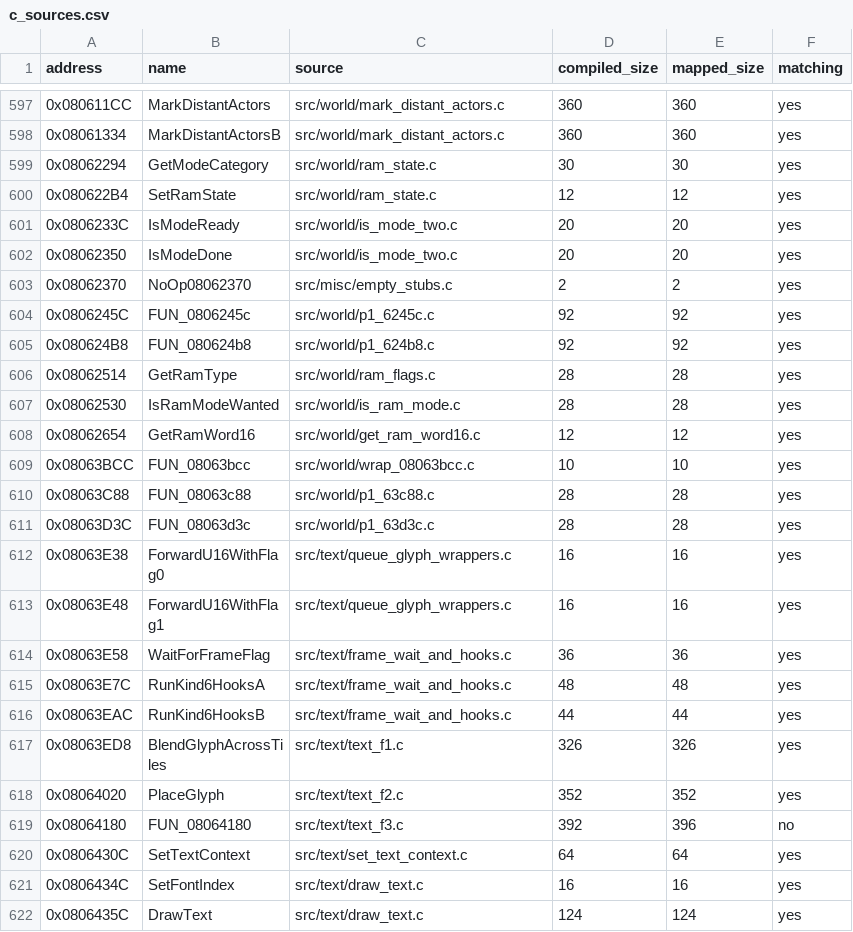
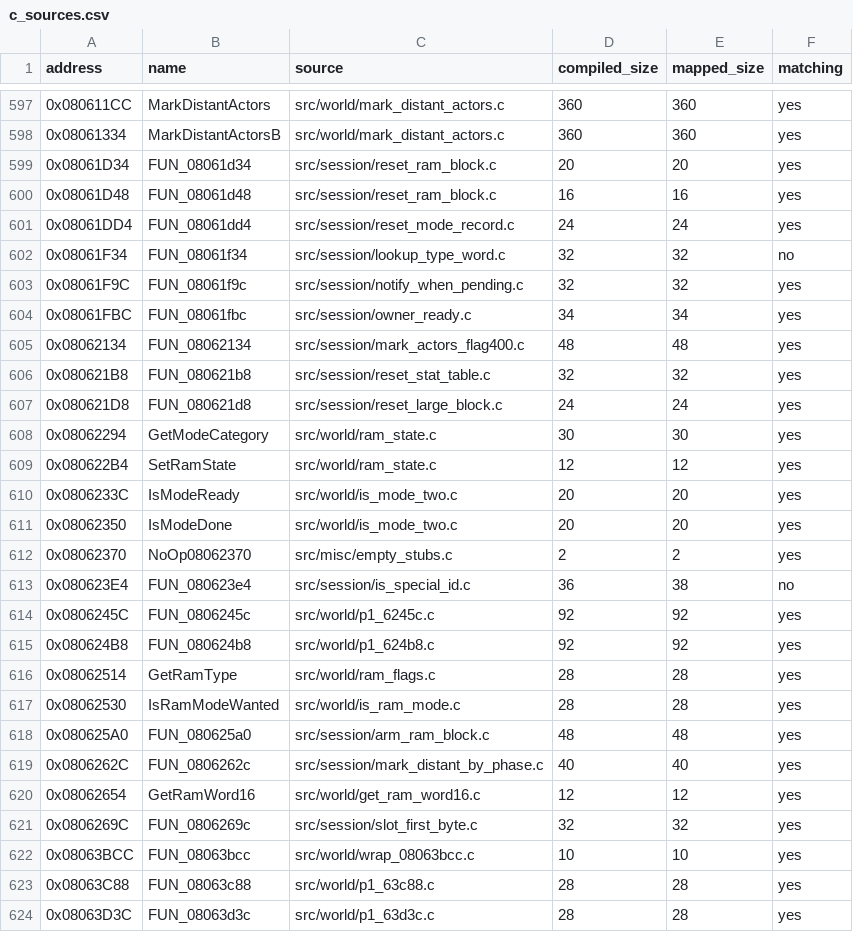
Before and after one commit to ahm3texe/gta-advance, a CSV file: data/c_sources.csv, drawn as a sheet; only a part is shown, gaps mark what is left out; the shorter side is filled out with more unchanged rows.

```diff
--- a/data/c_sources.csv
+++ b/data/c_sources.csv
@@ -598,2 +598,11 @@ address,name,source,compiled_size,mapped_size,matching
 0x08061334,MarkDistantActorsB,src/world/mark_distant_actors.c,360,360,yes
+0x08061D34,FUN_08061d34,src/session/reset_ram_block.c,20,20,yes
+0x08061D48,FUN_08061d48,src/session/reset_ram_block.c,16,16,yes
+0x08061DD4,FUN_08061dd4,src/session/reset_mode_record.c,24,24,yes
+0x08061F34,FUN_08061f34,src/session/lookup_type_word.c,32,32,no
+0x08061F9C,FUN_08061f9c,src/session/notify_when_pending.c,32,32,yes
+0x08061FBC,FUN_08061fbc,src/session/owner_ready.c,34,34,yes
+0x08062134,FUN_08062134,src/session/mark_actors_flag400.c,48,48,yes
+0x080621B8,FUN_080621b8,src/session/reset_stat_table.c,32,32,yes
+0x080621D8,FUN_080621d8,src/session/reset_large_block.c,24,24,yes
 0x08062294,GetModeCategory,src/world/ram_state.c,30,30,yes
@@ -603,2 +612,3 @@ address,name,source,compiled_size,mapped_size,matching
 0x08062370,NoOp08062370,src/misc/empty_stubs.c,2,2,yes
+0x080623E4,FUN_080623e4,src/session/is_special_id.c,36,38,no
 0x0806245C,FUN_0806245c,src/world/p1_6245c.c,92,92,yes
@@ -607,3 +617,6 @@ address,name,source,compiled_size,mapped_size,matching
 0x08062530,IsRamModeWanted,src/world/is_ram_mode.c,28,28,yes
+0x080625A0,FUN_080625a0,src/session/arm_ram_block.c,48,48,yes
+0x0806262C,FUN_0806262c,src/session/mark_distant_by_phase.c,40,40,yes
 0x08062654,GetRamWord16,src/world/get_ram_word16.c,12,12,yes
+0x0806269C,FUN_0806269c,src/session/slot_first_byte.c,32,32,yes
 0x08063BCC,FUN_08063bcc,src/world/wrap_08063bcc.c,10,10,yes
```
Also changed, not shown: data/functions.csv, data/matching_regions.csv, 20 other files.
